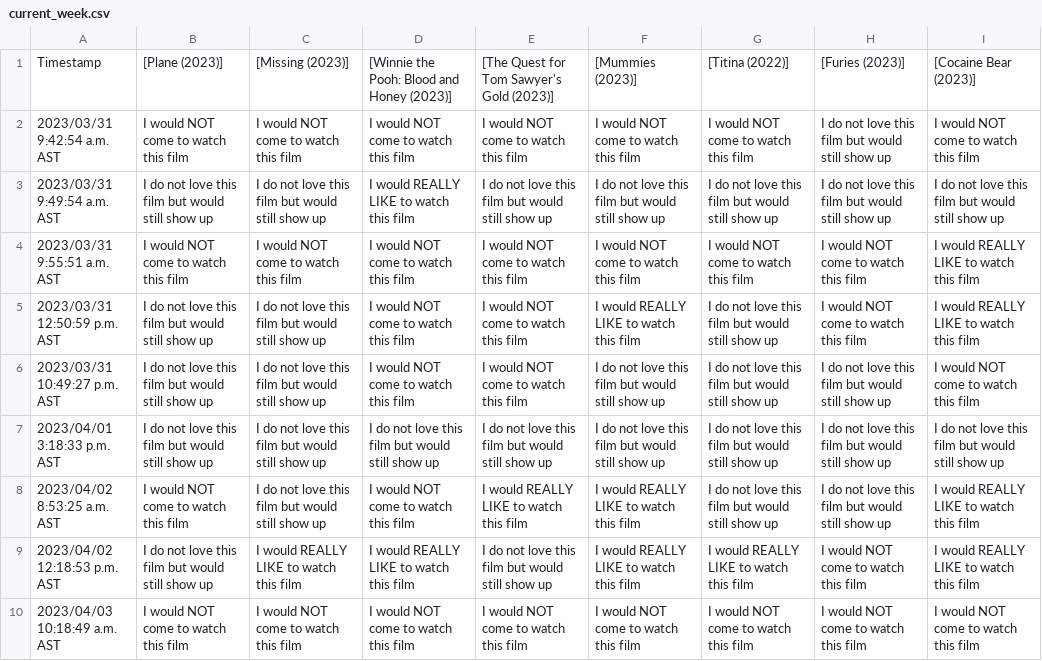
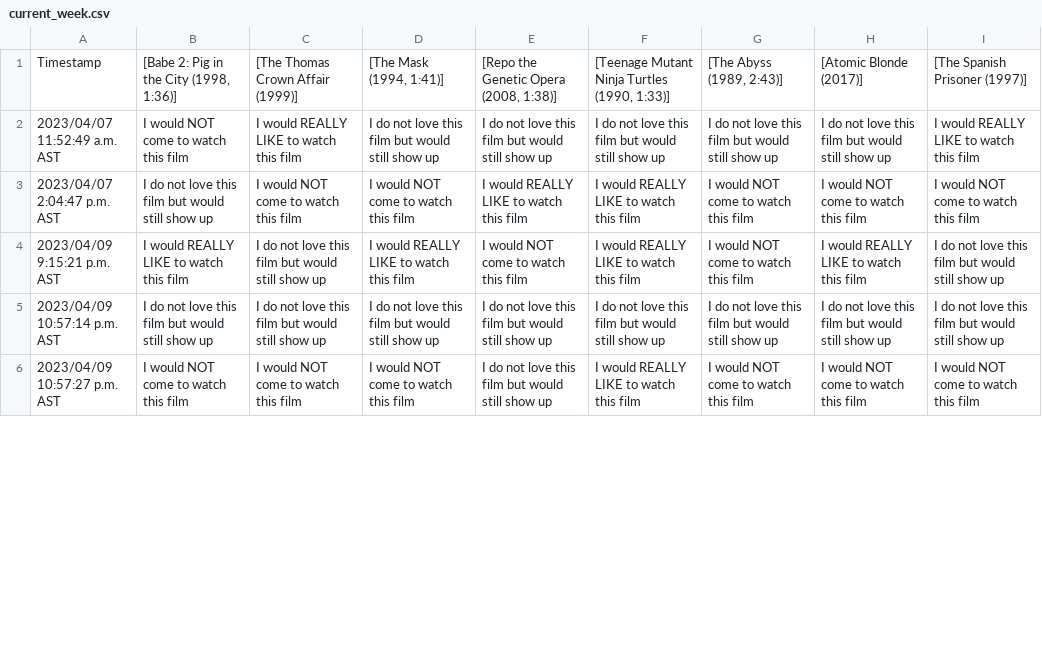
Before and after one commit to JCSzamosi/MovieNight, a CSV file: data/current_week.csv, drawn as a sheet; only a part is shown; the diff covers the shown part only.

```diff
--- a/data/current_week.csv
+++ b/data/current_week.csv
@@ -1,10 +1,6 @@
-"Timestamp"," [Plane (2023)]"," [Missing (2023)]"," [Winnie the Pooh: Blood and Honey (2023)]"," [The Quest for Tom Sawyer's Gold (2023)]"," [Mummies (2023)]"," [Titina (2022)]"," [Furies (2023)]"," [Cocaine Bear (2023)]"
-"2023/03/31 9:42:54 a.m. AST","I would NOT come to watch this film","I would NOT come to watch this film","I would NOT come to watch this film","I would NOT come to watch this film","I would NOT come to watch this film","I would NOT come to watch this film","I do not love this film but would still show up","I would NOT come to watch this film"
-"2023/03/31 9:49:54 a.m. AST","I do not love this film but would still show up","I do not love this film but would still show up","I would REALLY LIKE to watch this film","I do not love this film but would still show up","I do not love this film but would still show up","I do not love this film but would still show up","I do not love this film but would still show up","I do not love this film but would still show up"
-"2023/03/31 9:55:51 a.m. AST","I would NOT come to watch this film","I would NOT come to watch this film","I would NOT come to watch this film","I would NOT come to watch this film","I would NOT come to watch this film","I would NOT come to watch this film","I would NOT come to watch this film","I would REALLY LIKE to watch this film"
-"2023/03/31 12:50:59 p.m. AST","I do not love this film but would still show up","I do not love this film but would still show up","I would NOT come to watch this film","I would NOT come to watch this film","I would REALLY LIKE to watch this film","I do not love this film but would still show up","I would NOT come to watch this film","I would REALLY LIKE to watch this film"
-"2023/03/31 10:49:27 p.m. AST","I do not love this film but would still show up","I do not love this film but would still show up","I would NOT come to watch this film","I would NOT come to watch this film","I do not love this film but would still show up","I do not love this film but would still show up","I do not love this film but would still show up","I would NOT come to watch this film"
-"2023/04/01 3:18:33 p.m. AST","I do not love this film but would still show up","I do not love this film but would still show up","I do not love this film but would still show up","I do not love this film but would still show up","I do not love this film but would still show up","I do not love this film but would still show up","I do not love this film but would still show up","I do not love this film but would still show up"
-"2023/04/02 8:53:25 a.m. AST","I would NOT come to watch this film","I do not love this film but would still show up","I would NOT come to watch this film","I would REALLY LIKE to watch this film","I would REALLY LIKE to watch this film","I do not love this film but would still show up","I do not love this film but would still show up","I would REALLY LIKE to watch this film"
-"2023/04/02 12:18:53 p.m. AST","I do not love this film but would still show up","I would REALLY LIKE to watch this film","I would REALLY LIKE to watch this film","I do not love this film but would still show up","I would REALLY LIKE to watch this film","I would REALLY LIKE to watch this film","I would NOT come to watch this film","I would REALLY LIKE to watch this film"
-"2023/04/03 10:18:49 a.m. AST","I would NOT come to watch this film","I would NOT come to watch this film","I would NOT come to watch this film","I would NOT come to watch this film","I would NOT come to watch this film","I would NOT come to watch this film","I would NOT come to watch this film","I would NOT come to watch this film"
+"Timestamp"," [Babe 2: Pig in the City (1998, 1:36)]"," [The Thomas Crown Affair (1999)]"," [The Mask (1994, 1:41)]"," [Repo the Genetic Opera (2008, 1:38)]"," [Teenage Mutant Ninja Turtles (1990, 1:33)]"," [The Abyss (1989, 2:43)]"," [Atomic Blonde (2017)]"," [The Spanish Prisoner (1997)]"
+"2023/04/07 11:52:49 a.m. AST","I would NOT come to watch this film","I would REALLY LIKE to watch this film","I do not love this film but would still show up","I do not love this film but would still show up","I do not love this film but would still show up","I do not love this film but would still show up","I do not love this film but would still show up","I would REALLY LIKE to watch this film"
+"2023/04/07 2:04:47 p.m. AST","I do not love this film but would still show up","I would NOT come to watch this film","I would NOT come to watch this film","I would REALLY LIKE to watch this film","I would REALLY LIKE to watch this film","I would NOT come to watch this film","I would NOT come to watch this film","I would NOT come to watch this film"
+"2023/04/09 9:15:21 p.m. AST","I would REALLY LIKE to watch this film","I do not love this film but would still show up","I would REALLY LIKE to watch this film","I would NOT come to watch this film","I would REALLY LIKE to watch this film","I would NOT come to watch this film","I would REALLY LIKE to watch this film","I do not love this film but would still show up"
+"2023/04/09 10:57:14 p.m. AST","I do not love this film but would still show up","I do not love this film but would still show up","I do not love this film but would still show up","I do not love this film but would still show up","I do not love this film but would still show up","I do not love this film but would still show up","I do not love this film but would still show up","I do not love this film but would still show up"
+"2023/04/09 10:57:27 p.m. AST","I would NOT come to watch this film","I would NOT come to watch this film","I would NOT come to watch this film","I do not love this film but would still show up","I would REALLY LIKE to watch this film","I would NOT come to watch this film","I would NOT come to watch this film","I would NOT come to watch this film"
```
Also changed, not shown: 5 added rows, 1 removed row and 10 edited cells elsewhere in this file, data/current_movies.csv, 3 other files.
